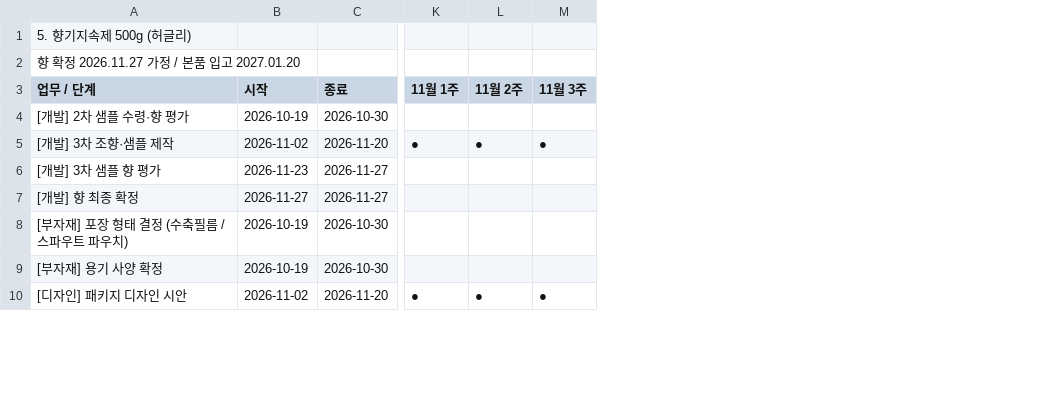
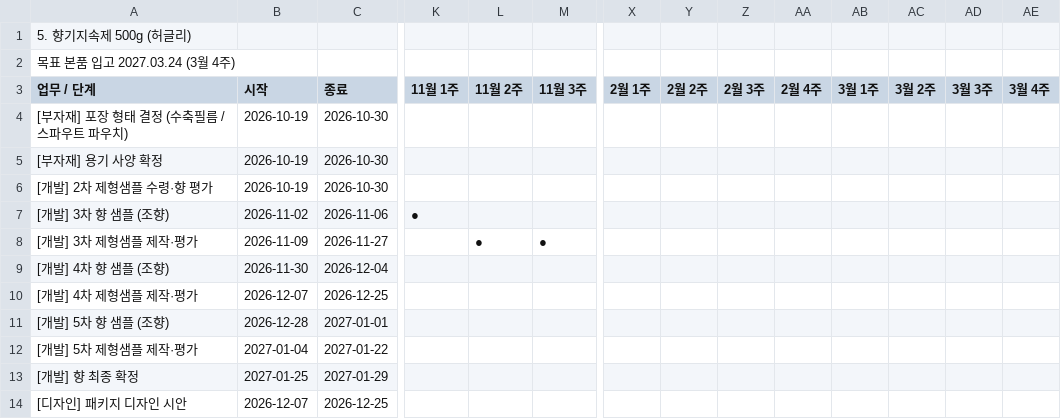
Before and after one commit to jslee2011070102-ship-it/new_PD_PS, a TSV file: 일정/향기지속제_일정표.tsv, drawn as a sheet; only a part is shown, gaps mark what is left out; removed rows and columns are numbered as before the commit, all else as after; rows hold the shown columns only; the diff covers the shown part only; the diff names each change by its address in the sheet, - before the commit and + after, or states it on an @@ line.

```diff
--- a/일정/향기지속제_일정표.tsv
+++ b/일정/향기지속제_일정표.tsv
+column X (2월 1주), empty
+column Y (2월 2주), empty
+column Z (2월 3주), empty
+column AA (2월 4주), empty
+column AB (3월 1주), empty
+column AC (3월 2주), empty
+column AD (3월 3주), empty
+column AE (3월 4주), empty
-A2 (업무 / 단계): 향 확정 2026.11.27 가정 / 본품 입고 2027.01.20
+A2 (업무 / 단계): 목표 본품 입고 2027.03.24 (3월 4주)
-row 4: [개발] 2차 샘플 수령·향 평가 | 2026-10-19 | 2026-10-30
-row 5: [개발] 3차 조향·샘플 제작 | 2026-11-02 | 2026-11-20 | ● | ● | ●
-row 6: [개발] 3차 샘플 향 평가 | 2026-11-23 | 2026-11-27
-row 7: [개발] 향 최종 확정 | 2026-11-27 | 2026-11-27
+row 6: [개발] 2차 제형샘플 수령·향 평가 | 2026-10-19 | 2026-10-30
+row 7: [개발] 3차 향 샘플 (조향) | 2026-11-02 | 2026-11-06 | ●
+row 8: [개발] 3차 제형샘플 제작·평가 | 2026-11-09 | 2026-11-27 |  | ● | ●
+row 9: [개발] 4차 향 샘플 (조향) | 2026-11-30 | 2026-12-04
+row 10: [개발] 4차 제형샘플 제작·평가 | 2026-12-07 | 2026-12-25
+row 11: [개발] 5차 향 샘플 (조향) | 2026-12-28 | 2027-01-01
+row 12: [개발] 5차 제형샘플 제작·평가 | 2027-01-04 | 2027-01-22
+row 13: [개발] 향 최종 확정 | 2027-01-25 | 2027-01-29
-B14 (시작): 2026-11-02
+B14 (시작): 2026-12-07
-C14 (종료): 2026-11-20
+C14 (종료): 2026-12-25
-K14 (11월 1주): ●
+K14 (11월 1주): (empty)
-L14 (11월 2주): ●
+L14 (11월 2주): (empty)
-M14 (11월 3주): ●
+M14 (11월 3주): (empty)
```
Also changed, not shown: 54 edited cells elsewhere in this file.
